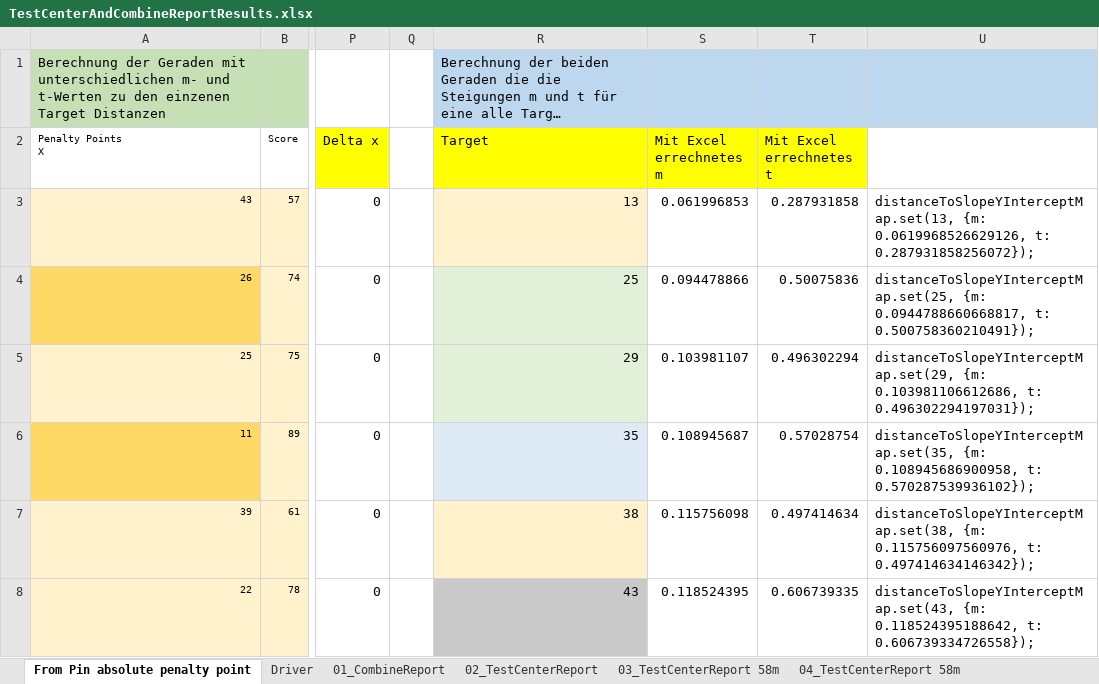
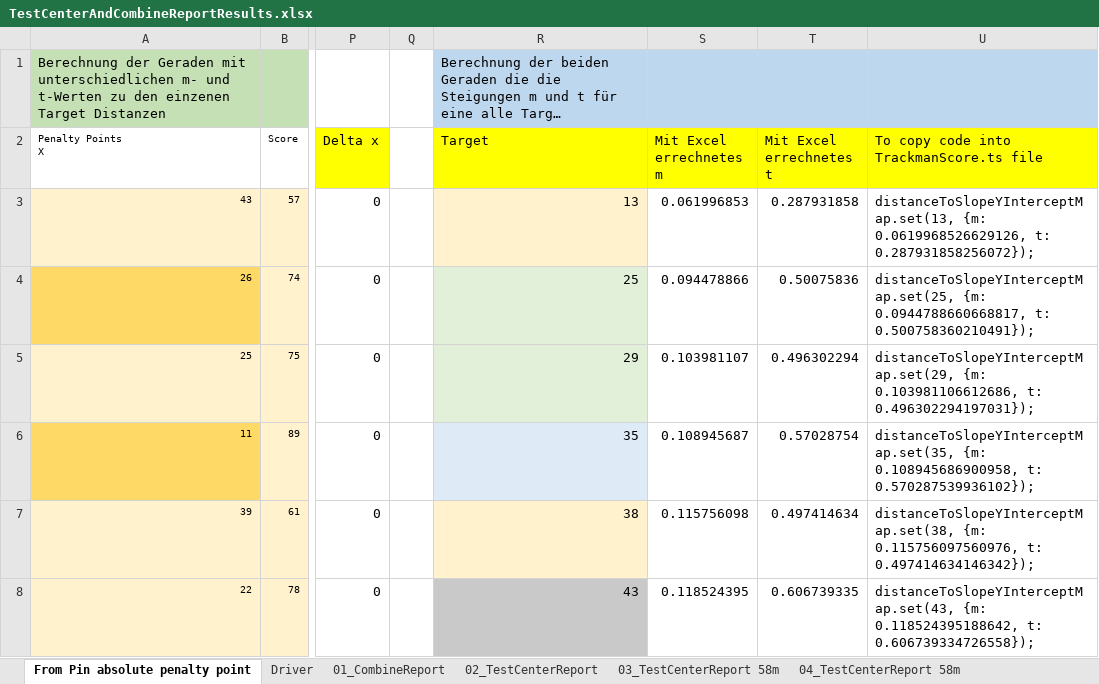
Before and after one commit to christianrehn/CombineTest, an Excel workbook: TrackmanData/TestCenterAndCombineReportResults.xlsx, sheet From Pin absolute penalty point, drawn as a sheet; only a part is shown, gaps mark what is left out; long unchanged cells end in …; values as stored, in another font and other column widths than the file's, no borders; charts and pictures not drawn; the diff names each change by its address in the sheet, - before the commit and + after, or states it on an @@ line.

```diff
--- a/TrackmanData/TestCenterAndCombineReportResults.xlsx (sheet From Pin absolute penalty point)
+++ b/TrackmanData/TestCenterAndCombineReportResults.xlsx (sheet From Pin absolute penalty point)
-U2: (empty)
+U2: To copy code into TrackmanScore.ts file
-U2 fill: none
+U2 fill: #FFFF00
```
Also changed, not shown: charts or pictures, 1 other file.
